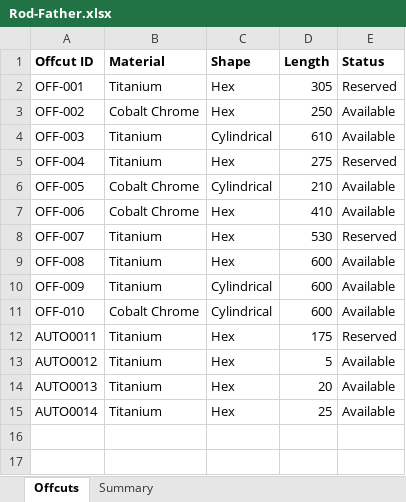
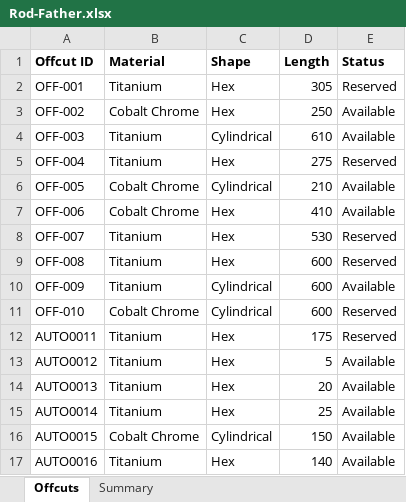
Before and after one commit to isabella82828/flowcontrol-demo, an Excel workbook: pages/page11/rodfather/Rod-Father.xlsx, sheet Offcuts, drawn as a sheet; values as stored, in another font and other column widths than the file's, no borders; the diff names each change by its address in the sheet, - before the commit and + after, or states it on an @@ line.

```diff
--- a/pages/page11/rodfather/Rod-Father.xlsx (sheet Offcuts)
+++ b/pages/page11/rodfather/Rod-Father.xlsx (sheet Offcuts)
-E9 (Status): Available
+E9 (Status): Reserved
-E11 (Status): Available
+E11 (Status): Reserved
+row 16: AUTO0015 | Cobalt Chrome | Cylindrical | 150 | Available
+row 17: AUTO0016 | Titanium | Hex | 140 | Available
```
Also changed, not shown: 2 other files.
